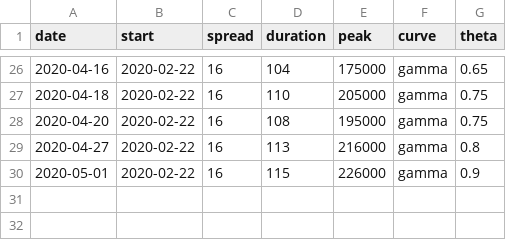
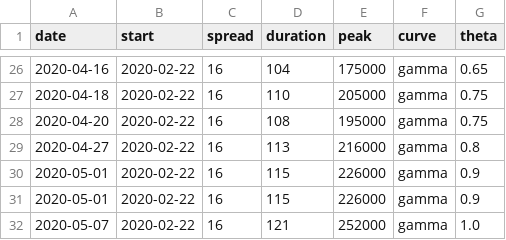
Before and after one commit to bosulliv/covid, a CSV file: data/raw/gb_best_fit_params.csv, drawn as a sheet; only a part is shown, gaps mark what is left out.

Commit message:
update uk model with extral pillar data

```diff
--- a/data/raw/gb_best_fit_params.csv
+++ b/data/raw/gb_best_fit_params.csv
@@ -30 +30,3 @@ date,start,spread,duration,peak,curve,theta
 2020-05-01,2020-02-22,16,115,226000,gamma,0.9
+2020-05-01,2020-02-22,16,115,226000,gamma,0.9
+2020-05-07,2020-02-22,16,121,252000,gamma,1.0
```
Also changed, not shown: data/processed/gb_df.csv, data/raw/country_meta.csv, 1 other file.
